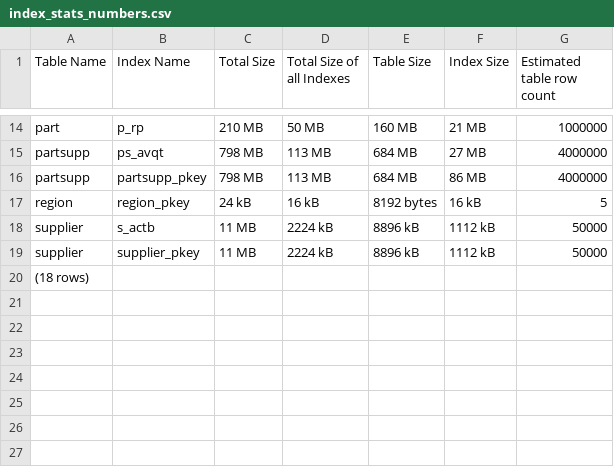
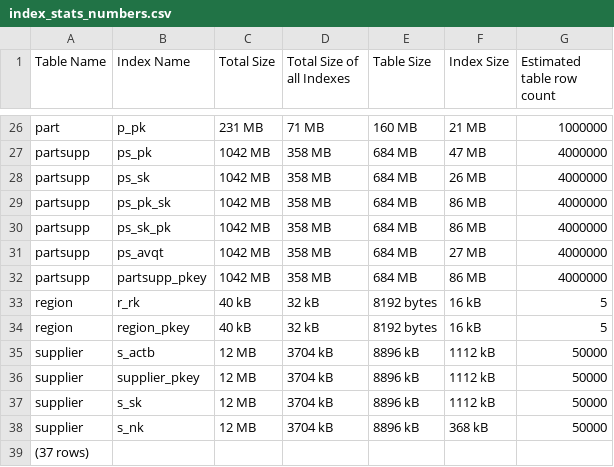
Before and after one commit to xXPinkmagicXx/csp_db, a CSV file: result_sf5/index_stats_numbers.csv, drawn as a sheet; only a part is shown, gaps mark what is left out; addresses are those after the commit; the diff covers the shown part only; the diff names each change by its address in the sheet, - before the commit and + after, or states it on an @@ line.

```diff
--- a/result_sf5/index_stats_numbers.csv
+++ b/result_sf5/index_stats_numbers.csv
-B26 (Index Name): p_rp
+B26 (Index Name): p_pk
-C26 (Total Size): 210 MB
+C26 (Total Size): 231 MB
-D26 (Total Size of all Indexes): 50 MB
+D26 (Total Size of all Indexes): 71 MB
+row 27: partsupp | ps_pk | 1042 MB | 358 MB | 684 MB | 47 MB | 4000000
+row 28: partsupp | ps_sk | 1042 MB | 358 MB | 684 MB | 26 MB | 4000000
+row 29: partsupp | ps_pk_sk | 1042 MB | 358 MB | 684 MB | 86 MB | 4000000
+row 30: partsupp | ps_sk_pk | 1042 MB | 358 MB | 684 MB | 86 MB | 4000000
-C31:C32 (Total Size): 798 MB
+C31:C32 (Total Size): 1042 MB
-D31:D32 (Total Size of all Indexes): 113 MB
+D31:D32 (Total Size of all Indexes): 358 MB
+row 33: region | r_rk | 40 kB | 32 kB | 8192 bytes | 16 kB | 5
-C34 (Total Size): 24 kB
+C34 (Total Size): 40 kB
-D34 (Total Size of all Indexes): 16 kB
+D34 (Total Size of all Indexes): 32 kB
-C35:C36 (Total Size): 11 MB
+C35:C36 (Total Size): 12 MB
-D35:D36 (Total Size of all Indexes): 2224 kB
+D35:D36 (Total Size of all Indexes): 3704 kB
+row 37: supplier | s_sk | 12 MB | 3704 kB | 8896 kB | 1112 kB | 50000
+row 38: supplier | s_nk | 12 MB | 3704 kB | 8896 kB | 368 kB | 50000
-A39 (Table Name): (18 rows)
+A39 (Table Name): (37 rows)
```
Also changed, not shown: 14 added rows, 2 removed rows and 22 edited cells elsewhere in this file, result_sf5/index_stats_all.csv, result_sf5/index_stats_dates_text.csv, 13 other files.
